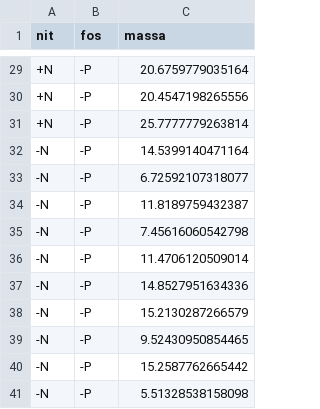
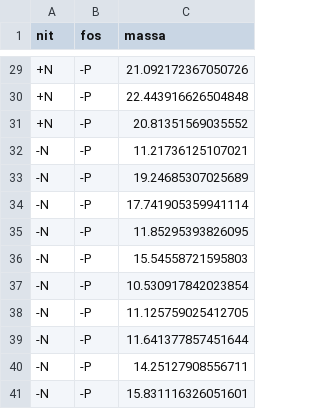
Before and after one commit to paternogbc/disciplina-graficos-r, a CSV file: dados/exercícios_plots/anova_fatorial.csv, drawn as a sheet; only a part is shown, gaps mark what is left out; the diff covers the shown part only.

```diff
--- a/dados/exercícios_plots/anova_fatorial.csv
+++ b/dados/exercícios_plots/anova_fatorial.csv
@@ -29,13 +29,13 @@
-"+N","-P",20.6759779035164
-"+N","-P",20.4547198265556
-"+N","-P",25.7777779263814
-"-N","-P",14.5399140471164
-"-N","-P",6.72592107318077
-"-N","-P",11.8189759432387
-"-N","-P",7.45616060542798
-"-N","-P",11.4706120509014
-"-N","-P",14.8527951634336
-"-N","-P",15.2130287266579
-"-N","-P",9.52430950854465
-"-N","-P",15.2587762665442
-"-N","-P",5.51328538158098
++N,-P,21.092172367050726
++N,-P,22.443916626504848
++N,-P,20.81351569035552
+-N,-P,11.21736125107021
+-N,-P,19.24685307025689
+-N,-P,17.741905359941114
+-N,-P,11.85295393826095
+-N,-P,15.54558721595803
+-N,-P,10.530917842023854
+-N,-P,11.125759025412705
+-N,-P,11.641377857451644
+-N,-P,14.25127908556711
+-N,-P,15.831116326051601
```
Also changed, not shown: 27 edited cells elsewhere in this file, 1 other file.
